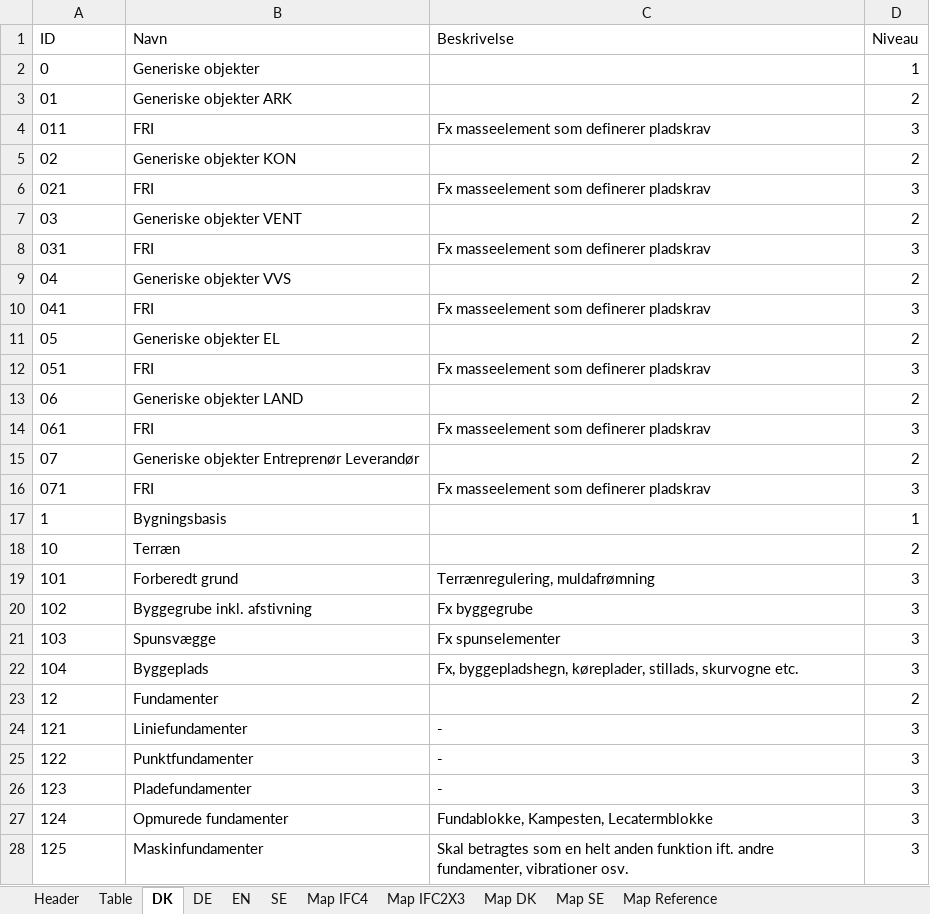
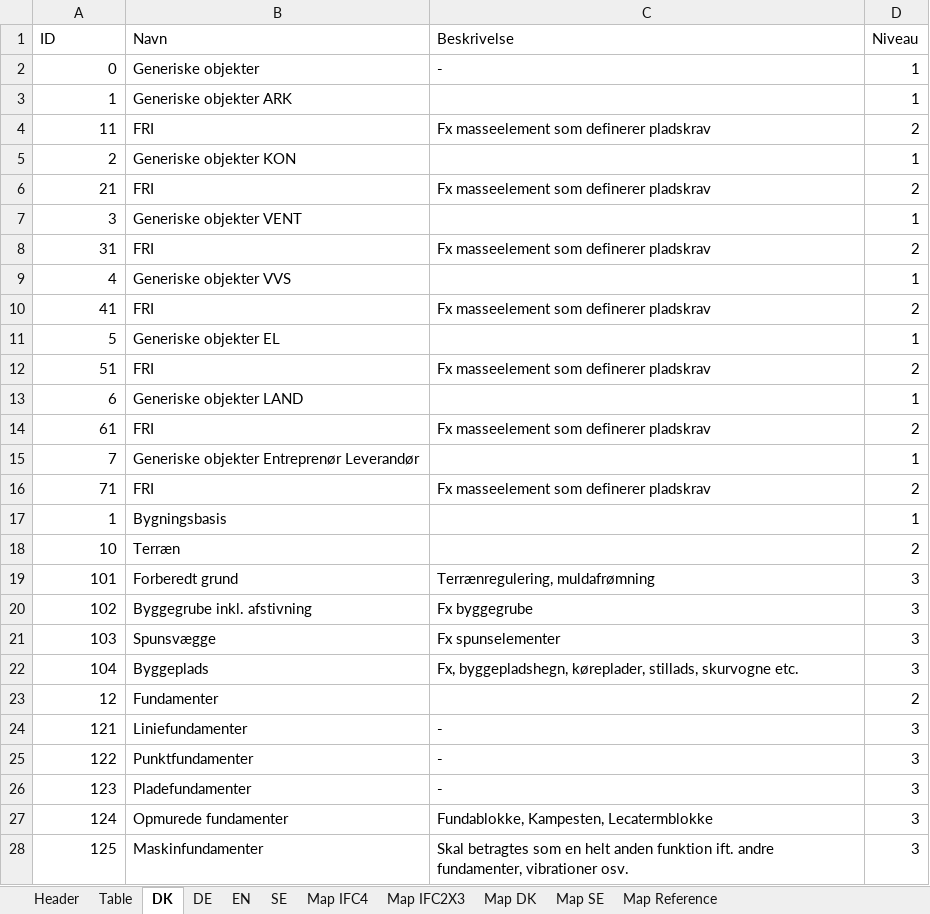
Before and after one commit to tsolsen/BIMTypeCode, an Excel workbook: BIMTypeCode.xlsx, sheet DK, drawn as a sheet; only a part is shown; values as stored, in another font and other column widths than the file's, no borders; table styles not drawn; removed rows and columns are numbered as before the commit, all else as after; the diff covers the shown part only; the diff names each change by its address in the sheet, - before the commit and + after, or states it on an @@ line.

```diff
--- a/BIMTypeCode.xlsx (sheet DK)
+++ b/BIMTypeCode.xlsx (sheet DK)
-A2 alignment: left
+A2 alignment: right
-C2 (Beskrivelse): (empty)
+C2 (Beskrivelse): -
-row 3: 01 | Generiske objekter ARK |  | 2
-row 4: 011 | FRI | Fx masseelement som definerer pladskrav | 3
-row 5: 02 | Generiske objekter KON |  | 2
-row 6: 021 | FRI | Fx masseelement som definerer pladskrav | 3
-row 7: 03 | Generiske objekter VENT |  | 2
-row 8: 031 | FRI | Fx masseelement som definerer pladskrav | 3
-row 9: 04 | Generiske objekter VVS |  | 2
-row 10: 041 | FRI | Fx masseelement som definerer pladskrav | 3
-row 11: 05 | Generiske objekter EL |  | 2
-row 12: 051 | FRI | Fx masseelement som definerer pladskrav | 3
-row 13: 06 | Generiske objekter LAND |  | 2
-row 14: 061 | FRI | Fx masseelement som definerer pladskrav | 3
-row 15: 07 | Generiske objekter Entreprenør Leverandør |  | 2
-row 16: 071 | FRI | Fx masseelement som definerer pladskrav | 3
+row 3: 1 | Generiske objekter ARK |  | 1
+row 4: 11 | FRI | Fx masseelement som definerer pladskrav | 2
+row 5: 2 | Generiske objekter KON |  | 1
+row 6: 21 | FRI | Fx masseelement som definerer pladskrav | 2
+row 7: 3 | Generiske objekter VENT |  | 1
+row 8: 31 | FRI | Fx masseelement som definerer pladskrav | 2
+row 9: 4 | Generiske objekter VVS |  | 1
+row 10: 41 | FRI | Fx masseelement som definerer pladskrav | 2
+row 11: 5 | Generiske objekter EL |  | 1
+row 12: 51 | FRI | Fx masseelement som definerer pladskrav | 2
+row 13: 6 | Generiske objekter LAND |  | 1
+row 14: 61 | FRI | Fx masseelement som definerer pladskrav | 2
+row 15: 7 | Generiske objekter Entreprenør Leverandør |  | 1
+row 16: 71 | FRI | Fx masseelement som definerer pladskrav | 2
-A17:A28 alignment: left
+A17:A28 alignment: right
```
Also changed, not shown: 1 edited cell and cell formats elsewhere in this sheet, sheet Table, sheet Map SE, sheet Map DK, sheet EN, sheet SE, sheet DE, 2 more sheets, hidden cells, 1 other file.
